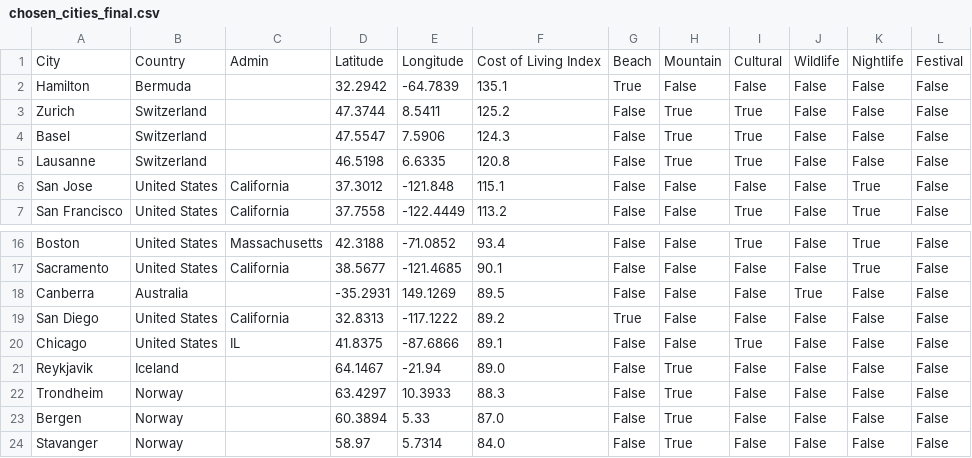
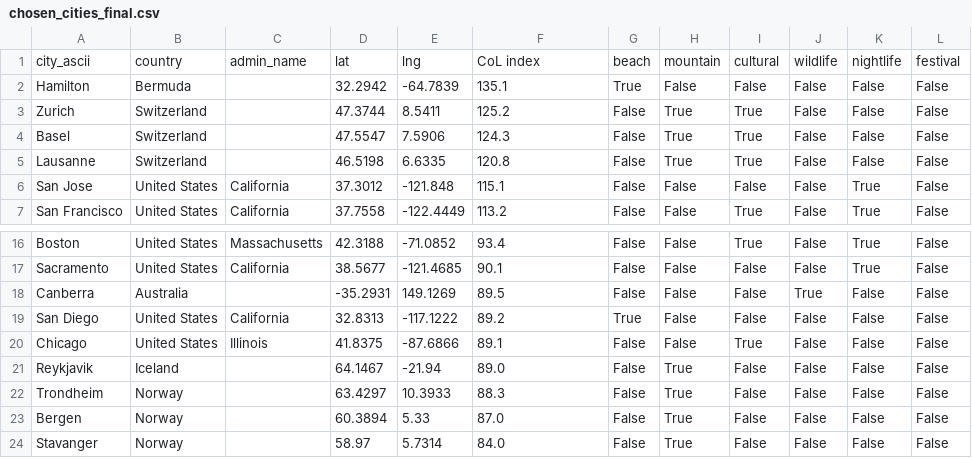
Before and after one commit to Petter6/conversational-agent, a CSV file: data/chosen_cities_final.csv, drawn as a sheet; only a part is shown, gaps mark what is left out.

```diff
--- a/data/chosen_cities_final.csv
+++ b/data/chosen_cities_final.csv
@@ -1,2 +1,2 @@
-City,Country,Admin,Latitude,Longitude,Cost of Living Index,Beach,Mountain,Cultural,Wildlife,Nightlife,Festival
+city_ascii,country,admin_name,lat,lng,CoL index,beach,mountain,cultural,wildlife,nightlife,festival
 Hamilton,Bermuda,,32.2942,-64.7839,135.1,True,False,False,False,False,False
@@ -19,3 +19,3 @@ Canberra,Australia,,-35.2931,149.1269,89.5,False,False,False,True,False,False
 San Diego,United States,California,32.8313,-117.1222,89.2,True,False,False,False,False,False
-Chicago,United States,IL,41.8375,-87.6866,89.1,False,False,True,False,False,False
+Chicago,United States,Illinois,41.8375,-87.6866,89.1,False,False,True,False,False,False
 Reykjavik,Iceland,,64.1467,-21.94,89.0,False,True,False,False,False,False
```
Also changed, not shown: 1 other file.
